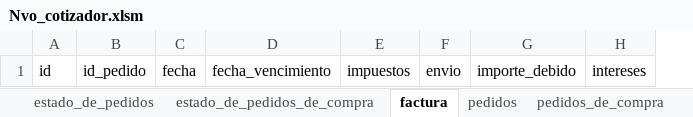
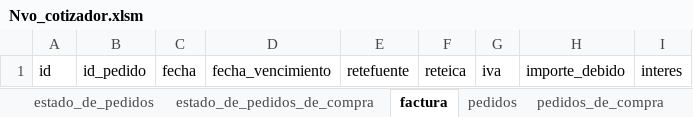
Before and after one commit to jungo89/shilohtex, an Excel workbook: Nvo_cotizador.xlsm, sheet factura, drawn as a sheet; values as stored, in another font and other column widths than the file's, no borders; table styles not drawn; removed rows and columns are numbered as before the commit, all else as after; the diff names each change by its address in the sheet, - before the commit and + after, or states it on an @@ line.

```diff
--- a/Nvo_cotizador.xlsm (sheet factura)
+++ b/Nvo_cotizador.xlsm (sheet factura)
-column E, row 1: impuestos
-column F, row 1: envio
+column E, row 1: retefuente
+column F, row 1: reteica
+column G, row 1: iva
-column H, row 1: intereses
+column I, row 1: interes
```
Also changed, not shown: sheet impresion_factura, sheet pedidos, sheet contacto_proveedor, sheet contacto_cliente, sheet clientes, Nvo_cotizador_backup.xlsm, formularios.xlsm, 14 other files.
